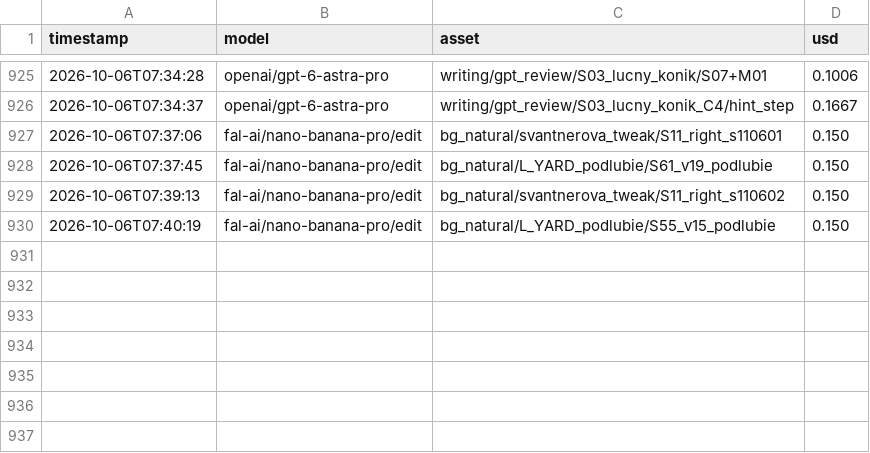
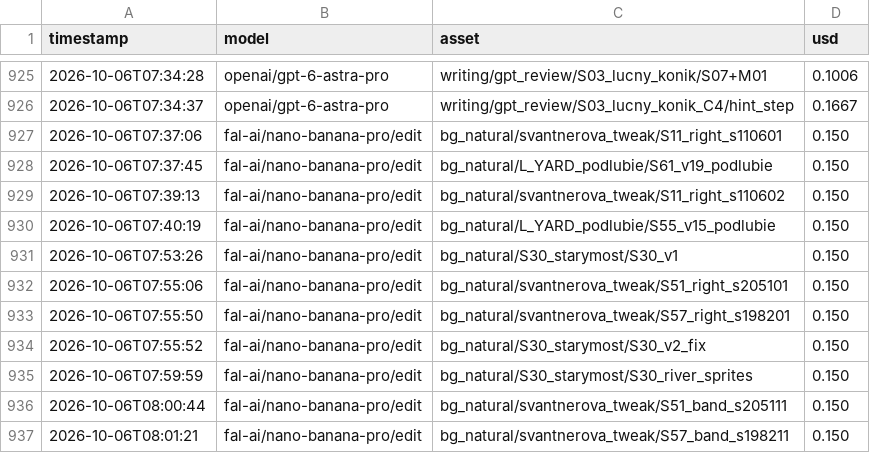
Before and after one commit to brunolau/adventure-game, a CSV file: art/spend-log.csv, drawn as a sheet; only a part is shown, gaps mark what is left out; the diff names each change by its address in the sheet, - before the commit and + after, or states it on an @@ line.

```diff
--- a/art/spend-log.csv
+++ b/art/spend-log.csv
+row 931: 2026-10-06T07:53:26 | fal-ai/nano-banana-pro/edit | bg_natural/S30_starymost/S30_v1 | 0.150
+row 932: 2026-10-06T07:55:06 | fal-ai/nano-banana-pro/edit | bg_natural/svantnerova_tweak/S51_right_s205101 | 0.150
+row 933: 2026-10-06T07:55:50 | fal-ai/nano-banana-pro/edit | bg_natural/svantnerova_tweak/S57_right_s198201 | 0.150
+row 934: 2026-10-06T07:55:52 | fal-ai/nano-banana-pro/edit | bg_natural/S30_starymost/S30_v2_fix | 0.150
+row 935: 2026-10-06T07:59:59 | fal-ai/nano-banana-pro/edit | bg_natural/S30_starymost/S30_river_sprites | 0.150
+row 936: 2026-10-06T08:00:44 | fal-ai/nano-banana-pro/edit | bg_natural/svantnerova_tweak/S51_band_s205111 | 0.150
+row 937: 2026-10-06T08:01:21 | fal-ai/nano-banana-pro/edit | bg_natural/svantnerova_tweak/S57_band_s198211 | 0.150
```
Also changed, not shown: design-doc/LOCATIONS_REGISTER.csv, design-doc/locations/bratislava1995.csv, 46 other files.
